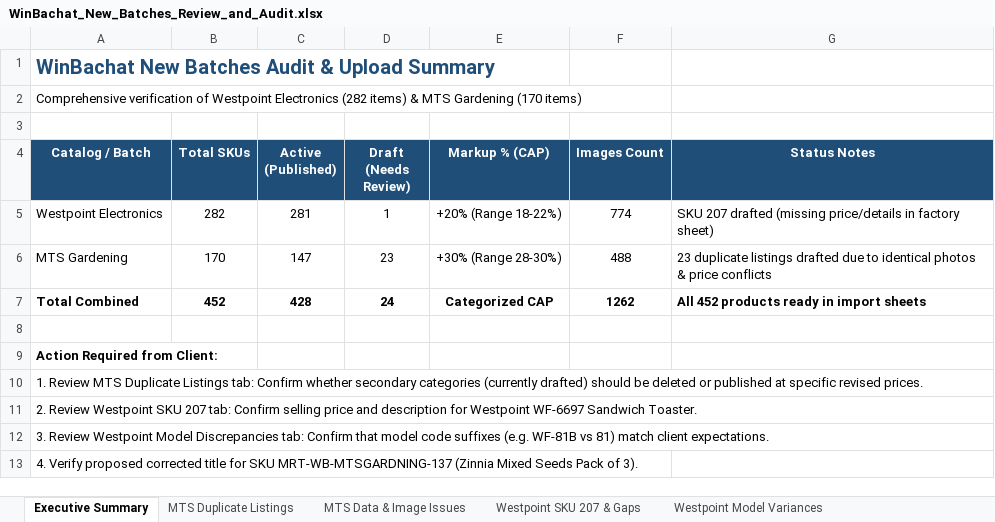
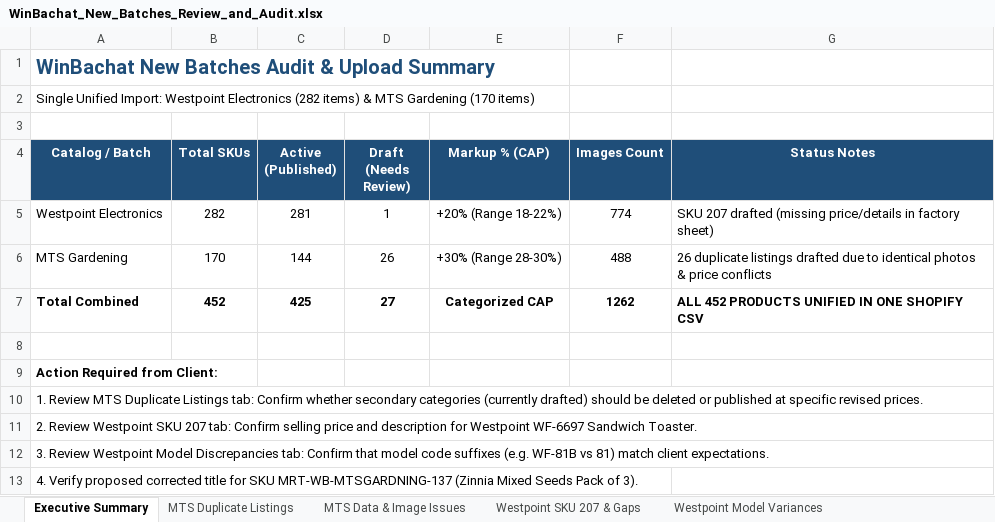
Before and after one commit to mrfantastic05678/shopify-products, an Excel workbook: WinBachat_New_Batches_Review_and_Audit.xlsx, sheet Executive Summary, drawn as a sheet; values as stored, in another font and other column widths than the file's, no borders; the diff names each change by its address in the sheet, - before the commit and + after, or states it on an @@ line.

Commit message:
Consolidate into single master Shopify import CSV (WinBachat_Products_Shopify_Import.csv) and remove fragmented files

```diff
--- a/WinBachat_New_Batches_Review_and_Audit.xlsx (sheet Executive Summary)
+++ b/WinBachat_New_Batches_Review_and_Audit.xlsx (sheet Executive Summary)
-A2 (Catalog / Batch): Comprehensive verification of Westpoint Electronics…
+A2 (Catalog / Batch): Single Unified Import: Westpoint Electronics…
-C6 (Active (Published)): 147
+C6 (Active (Published)): 144
-D6 (Draft (Needs Review)): 23
+D6 (Draft (Needs Review)): 26
-G6 (Status Notes): 23 duplicate listings…
+G6 (Status Notes): 26 duplicate listings…
-C7 (Active (Published)): 428
+C7 (Active (Published)): 425
-D7 (Draft (Needs Review)): 24
+D7 (Draft (Needs Review)): 27
-G7 (Status Notes): All 452 products ready in import sheets
+G7 (Status Notes): ALL 452 PRODUCTS UNIFIED IN ONE SHOPIFY CSV
```
Also changed, not shown: sheet MTS Duplicate Listings, sheet Full Catalog (452 Products), 5 other files.
